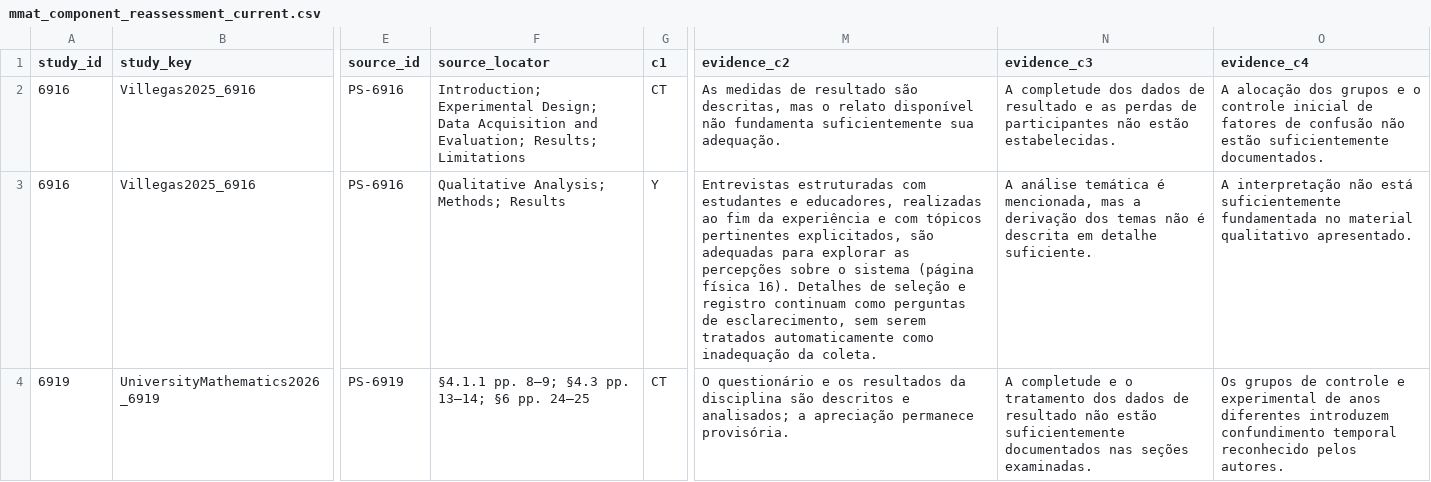
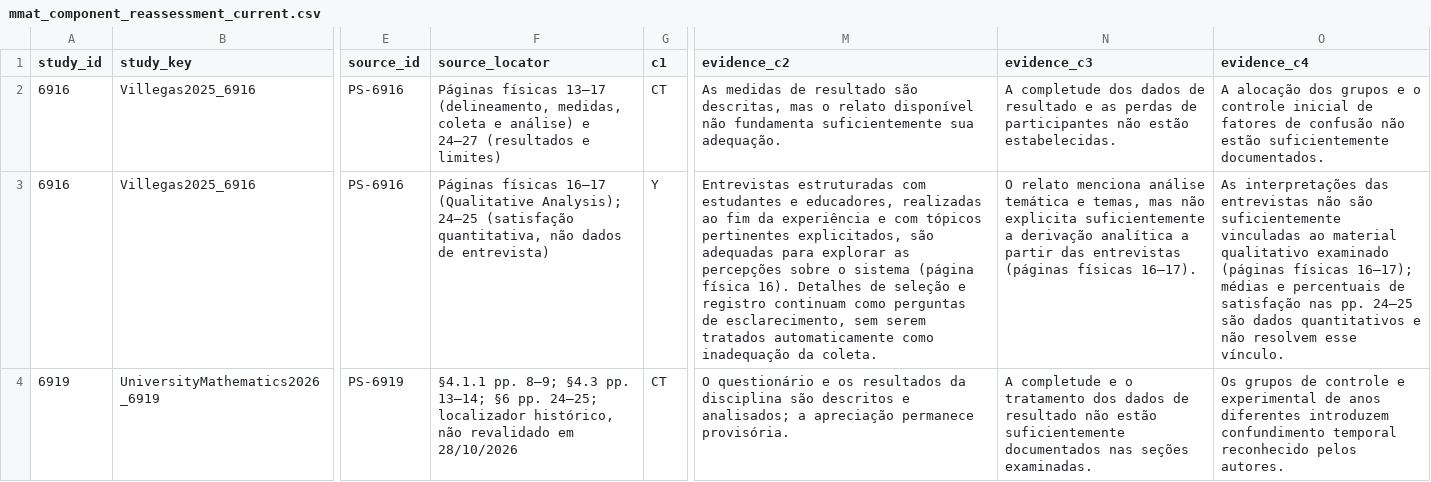
Before and after one commit to thalesfb/ccw, a CSV file: research/data/mmat_component_reassessment_current.csv, drawn as a sheet; only a part is shown, gaps mark what is left out; the diff covers the shown part only; the diff names each change by its address in the sheet, - before the commit and + after, or states it on an @@ line.

Commit message:
:books: docs(research): resolve documentary MMAT pending items (#122)

```diff
--- a/research/data/mmat_component_reassessment_current.csv
+++ b/research/data/mmat_component_reassessment_current.csv
-F2 (source_locator): Introduction; Experimental Design; Data Acquisition and Evaluation; Results; Limitations
+F2 (source_locator): Páginas físicas 13–17 (delineamento, medidas, coleta e análise) e 24–27 (resultados e limites)
-F3 (source_locator): Qualitative Analysis; Methods; Results
+F3 (source_locator): Páginas físicas 16–17 (Qualitative Analysis); 24–25 (satisfação quantitativa, não dados de entrevista)
-N3 (evidence_c3): A análise temática é mencionada, mas a derivação dos temas não é descrita em detalhe suficiente.
+N3 (evidence_c3): O relato menciona análise temática e temas, mas não explicita suficientemente a derivação analítica a partir das entrevistas (páginas físicas 16–17).
-O3 (evidence_c4): A interpretação não está suficientemente fundamentada no material qualitativo apresentado.
+O3 (evidence_c4): As interpretações das entrevistas não são suficientemente vinculadas ao material qualitativo examinado (páginas físicas 16–17); médias e percentuais de satisfação nas pp. 24–25 são dados quantitativos e não resolvem esse vínculo.
-F4 (source_locator): …§6 pp. 24–25
+F4 (source_locator): …§6 pp. 24–25; localizador histórico, não revalidado em 28/10/2026
```
Also changed, not shown: 5 edited cells elsewhere in this file, research/data/mmat_followup_questions_current.csv, research/data/mmat_primary_sources_manifest.csv, 23 other files.
